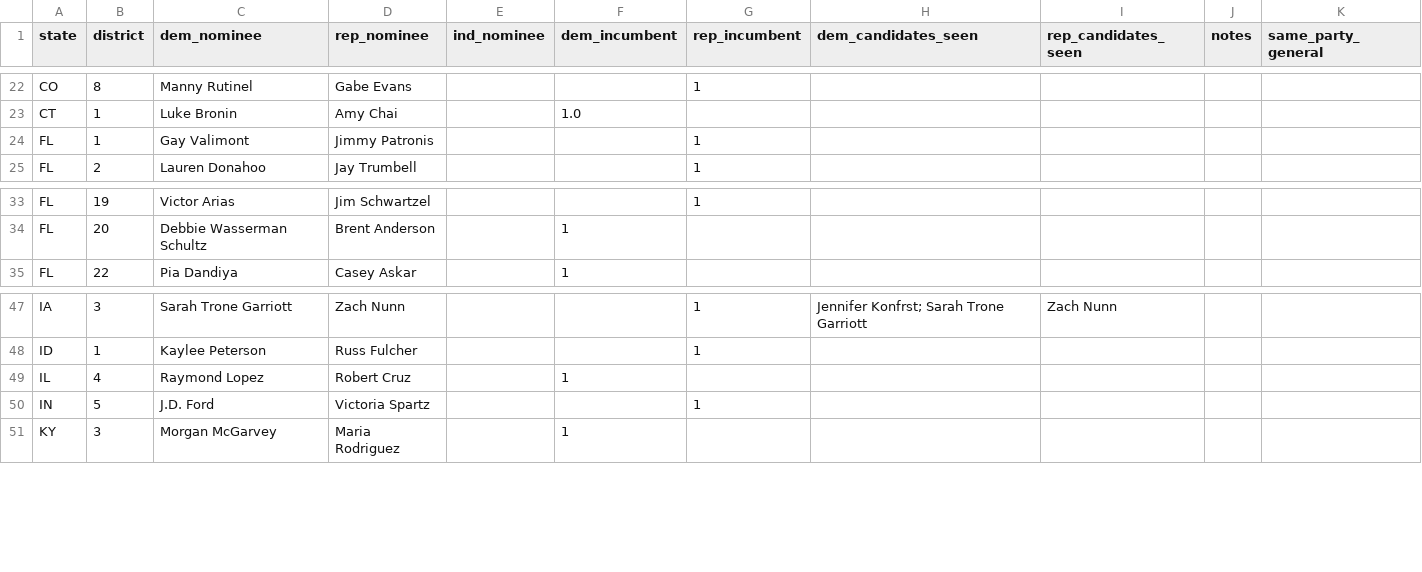
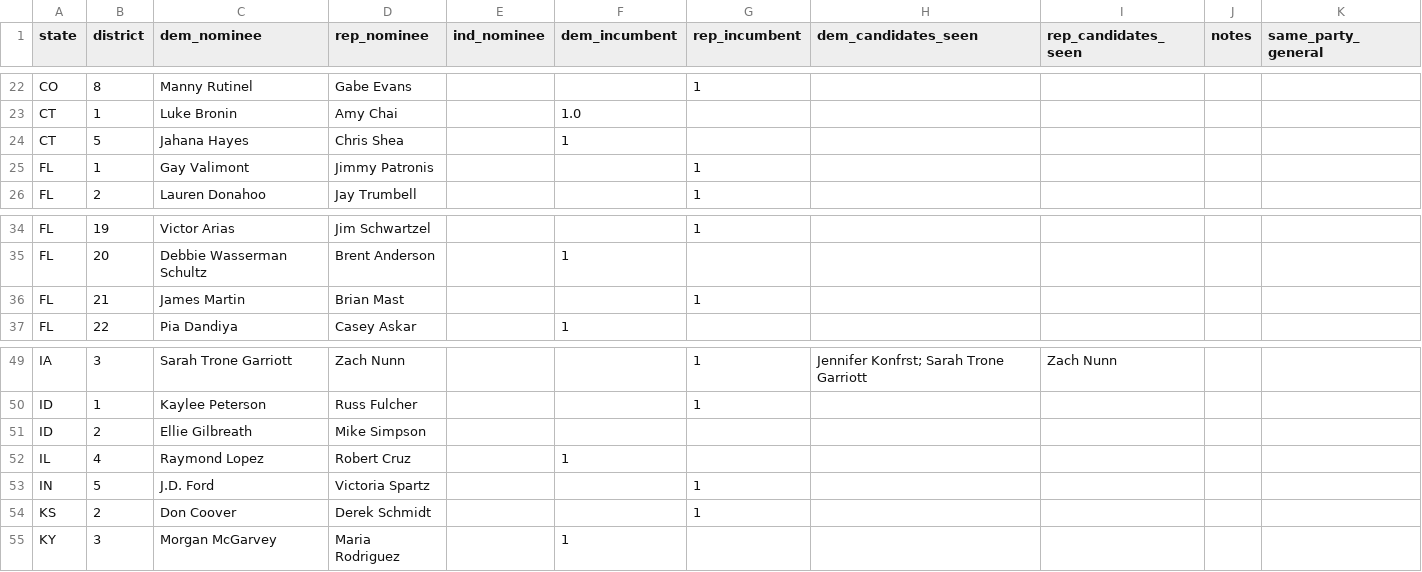
Before and after one commit to Sdlerm/2026midtetermelection_predictor_SQLPy, a CSV file: house_nominees.csv, drawn as a sheet; only a part is shown, gaps mark what is left out.

Commit message:
Add forecast assessment for 2026-10-28, update presidential approval polls, and correct nominee data
Generate forecast_assessment_2026-10-28.md identifying 4 issues (44-day stale forecast, SIGMA_TOTAL_MARGIN drift, SoCal Strategies pollster duplication, +15.1pp Senate swing) and 100 warnings (single-poll concentration in 66 House races, 25 unmatched House nominees, 1 unmatched Senate nominee). Add 28 presidential approval polls (Leger, Clarity, Bedrock, HarrisX, Echelon, YouGov/Economist, Morning Consult, Marist, Ipsos/Reuters, Focaldata, CBS/YouGov, SSRS, RMG) spanning 9/18–10/26. Correct nominee spelling and add missing nominees across multiple races.

```diff
--- a/house_nominees.csv
+++ b/house_nominees.csv
@@ -23,2 +23,3 @@ CO,8,Manny Rutinel,Gabe Evans,,,1,,,
 CT,1,Luke Bronin,Amy Chai,,1.0,,,,
+CT,5,Jahana Hayes,Chris Shea,,1
 FL,1,Gay Valimont,Jimmy Patronis,,,1
@@ -34,2 +35,3 @@ FL,19,Victor Arias,Jim Schwartzel,,,1,,,
 FL,20,Debbie Wasserman Schultz,Brent Anderson,,1,,,,
+FL,21,James Martin,Brian Mast,,,1
 FL,22,Pia Dandiya,Casey Askar,,1
@@ -48,4 +50,6 @@ IA,3,Sarah Trone Garriott,Zach Nunn,,,1,Jennifer Konfrst; Sarah Trone Garriott,Z
 ID,1,Kaylee Peterson,Russ Fulcher,,,1
+ID,2,Ellie Gilbreath,Mike Simpson,,,
 IL,4,Raymond Lopez,Robert Cruz,,1,
 IN,5,J.D. Ford,Victoria Spartz,,,1
+KS,2,Don Coover,Derek Schmidt,,,1
 KY,3,Morgan McGarvey,Maria Rodriguez	,,1,,
```
Also changed, not shown: pollster_ratings.csv, 3 other files.
